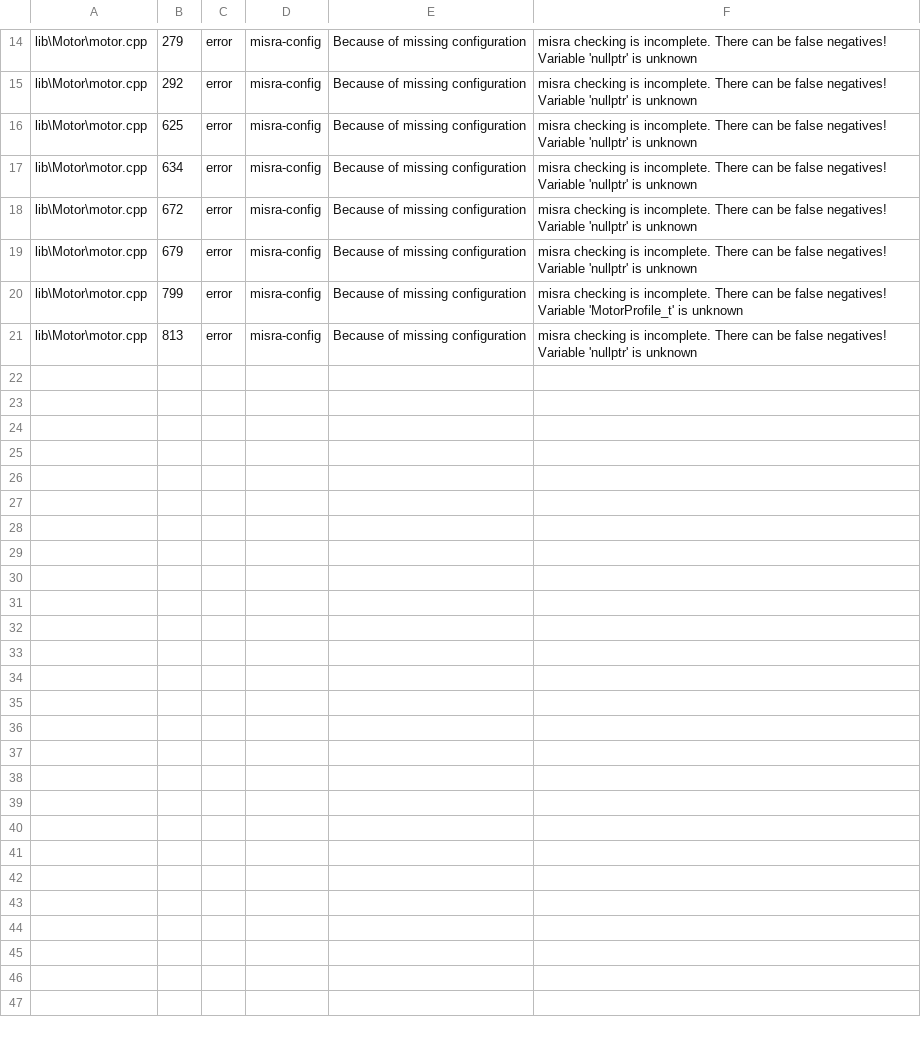
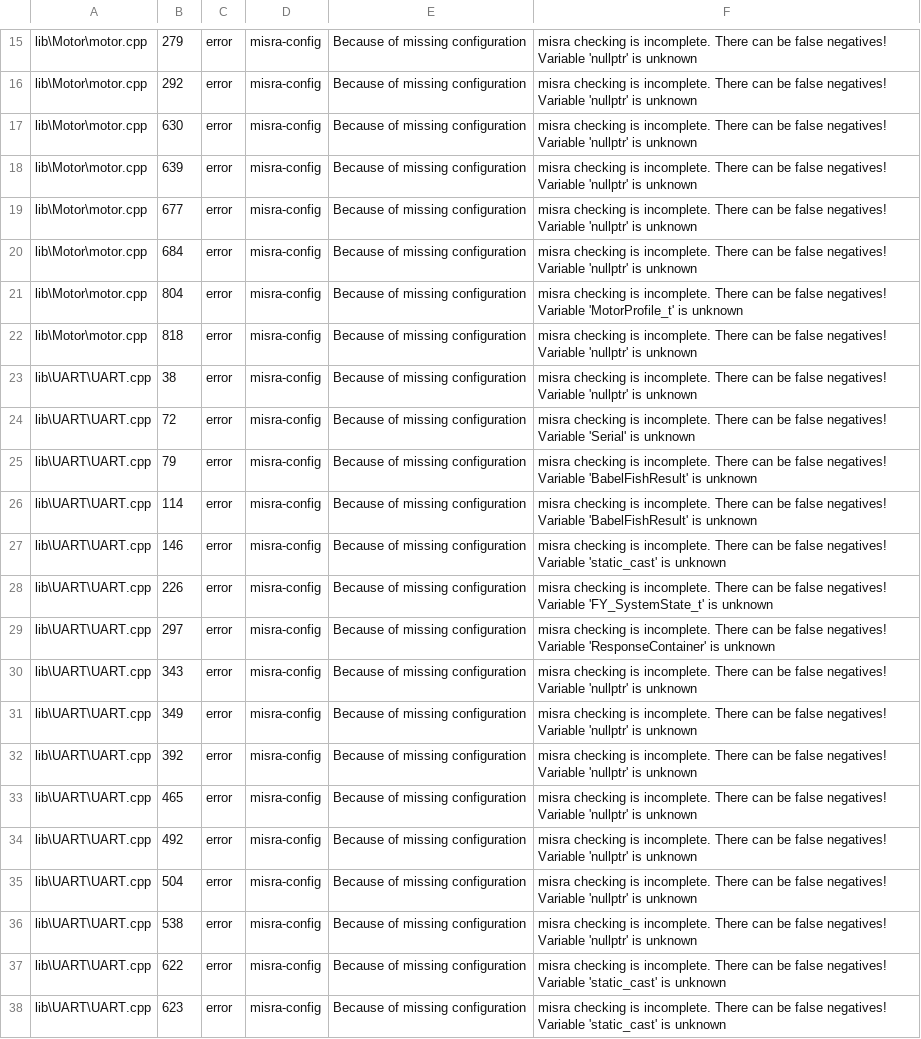
Before and after one commit to ErikaB-sys/Fiddle_yard_UVB, a CSV file: FY_Controller_Motor/reports/misra.csv, drawn as a sheet; only a part is shown, gaps mark what is left out; the diff covers the shown part only.

```diff
--- a/FY_Controller_Motor/reports/misra.csv
+++ b/FY_Controller_Motor/reports/misra.csv
@@ -15,7 +16,23 @@ lib\Motor\motor.cpp,279,error,misra-config,Because of missing configuration, mis
 lib\Motor\motor.cpp,292,error,misra-config,Because of missing configuration, misra checking is incomplete. There can be false negatives! Variable 'nullptr' is unknown
-lib\Motor\motor.cpp,625,error,misra-config,Because of missing configuration, misra checking is incomplete. There can be false negatives! Variable 'nullptr' is unknown
-lib\Motor\motor.cpp,634,error,misra-config,Because of missing configuration, misra checking is incomplete. There can be false negatives! Variable 'nullptr' is unknown
-lib\Motor\motor.cpp,672,error,misra-config,Because of missing configuration, misra checking is incomplete. There can be false negatives! Variable 'nullptr' is unknown
-lib\Motor\motor.cpp,679,error,misra-config,Because of missing configuration, misra checking is incomplete. There can be false negatives! Variable 'nullptr' is unknown
-lib\Motor\motor.cpp,799,error,misra-config,Because of missing configuration, misra checking is incomplete. There can be false negatives! Variable 'MotorProfile_t' is unknown
-lib\Motor\motor.cpp,813,error,misra-config,Because of missing configuration, misra checking is incomplete. There can be false negatives! Variable 'nullptr' is unknown
+lib\Motor\motor.cpp,630,error,misra-config,Because of missing configuration, misra checking is incomplete. There can be false negatives! Variable 'nullptr' is unknown
+lib\Motor\motor.cpp,639,error,misra-config,Because of missing configuration, misra checking is incomplete. There can be false negatives! Variable 'nullptr' is unknown
+lib\Motor\motor.cpp,677,error,misra-config,Because of missing configuration, misra checking is incomplete. There can be false negatives! Variable 'nullptr' is unknown
+lib\Motor\motor.cpp,684,error,misra-config,Because of missing configuration, misra checking is incomplete. There can be false negatives! Variable 'nullptr' is unknown
+lib\Motor\motor.cpp,804,error,misra-config,Because of missing configuration, misra checking is incomplete. There can be false negatives! Variable 'MotorProfile_t' is unknown
+lib\Motor\motor.cpp,818,error,misra-config,Because of missing configuration, misra checking is incomplete. There can be false negatives! Variable 'nullptr' is unknown
+lib\UART\UART.cpp,38,error,misra-config,Because of missing configuration, misra checking is incomplete. There can be false negatives! Variable 'nullptr' is unknown
+lib\UART\UART.cpp,72,error,misra-config,Because of missing configuration, misra checking is incomplete. There can be false negatives! Variable 'Serial' is unknown
+lib\UART\UART.cpp,79,error,misra-config,Because of missing configuration, misra checking is incomplete. There can be false negatives! Variable 'BabelFishResult' is unknown
+lib\UART\UART.cpp,114,error,misra-config,Because of missing configuration, misra checking is incomplete. There can be false negatives! Variable 'BabelFishResult' is unknown
+lib\UART\UART.cpp,146,error,misra-config,Because of missing configuration, misra checking is incomplete. There can be false negatives! Variable 'static_cast' is unknown
+lib\UART\UART.cpp,226,error,misra-config,Because of missing configuration, misra checking is incomplete. There can be false negatives! Variable 'FY_SystemState_t' is unknown
+lib\UART\UART.cpp,297,error,misra-config,Because of missing configuration, misra checking is incomplete. There can be false negatives! Variable 'ResponseContainer' is unknown
+lib\UART\UART.cpp,343,error,misra-config,Because of missing configuration, misra checking is incomplete. There can be false negatives! Variable 'nullptr' is unknown
+lib\UART\UART.cpp,349,error,misra-config,Because of missing configuration, misra checking is incomplete. There can be false negatives! Variable 'nullptr' is unknown
+lib\UART\UART.cpp,392,error,misra-config,Because of missing configuration, misra checking is incomplete. There can be false negatives! Variable 'nullptr' is unknown
+lib\UART\UART.cpp,465,error,misra-config,Because of missing configuration, misra checking is incomplete. There can be false negatives! Variable 'nullptr' is unknown
+lib\UART\UART.cpp,492,error,misra-config,Because of missing configuration, misra checking is incomplete. There can be false negatives! Variable 'nullptr' is unknown
+lib\UART\UART.cpp,504,error,misra-config,Because of missing configuration, misra checking is incomplete. There can be false negatives! Variable 'nullptr' is unknown
+lib\UART\UART.cpp,538,error,misra-config,Because of missing configuration, misra checking is incomplete. There can be false negatives! Variable 'nullptr' is unknown
+lib\UART\UART.cpp,622,error,misra-config,Because of missing configuration, misra checking is incomplete. There can be false negatives! Variable 'static_cast' is unknown
+lib\UART\UART.cpp,623,error,misra-config,Because of missing configuration, misra checking is incomplete. There can be false negatives! Variable 'static_cast' is unknown
```
Also changed, not shown: 2 added rows, 1 removed row and 3 edited cells elsewhere in this file, FY_Controller_Motor/reports/misra_full.csv, 1 other file.
